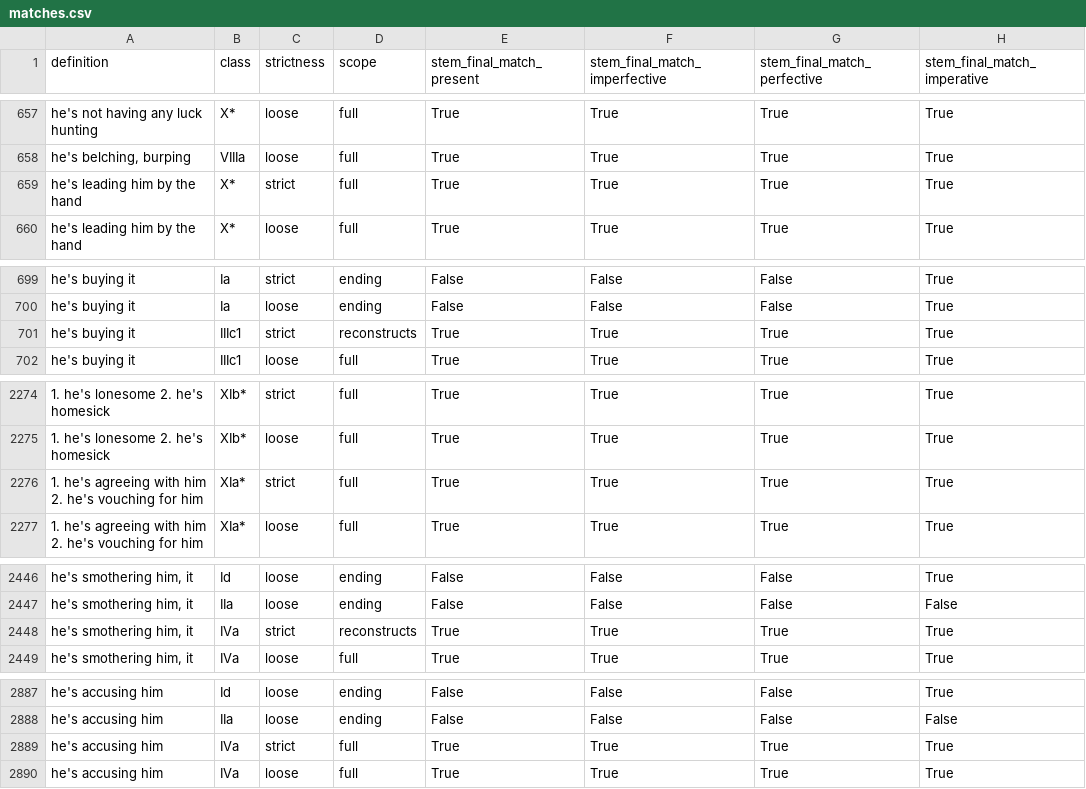
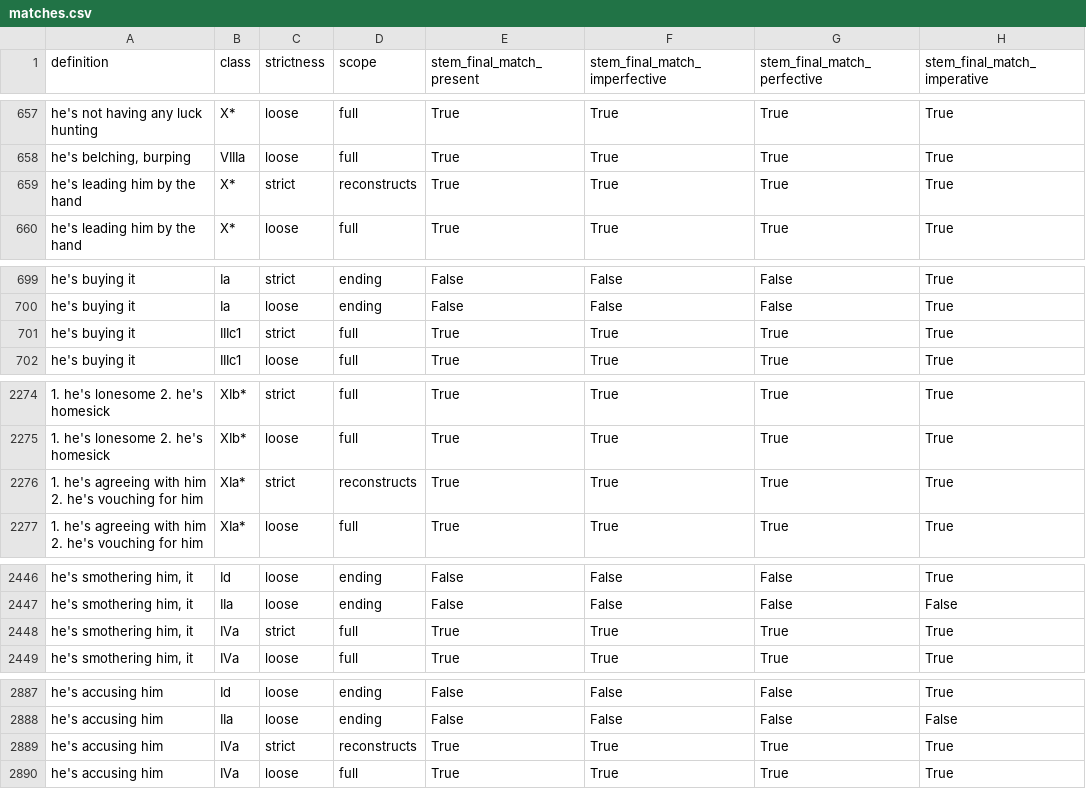
Before and after one commit to CharlieMcVicker/king-recreation, a CSV file: artifacts/data/matches.csv, drawn as a sheet; only a part is shown, gaps mark what is left out; the diff names each change by its address in the sheet, - before the commit and + after, or states it on an @@ line.

```diff
--- a/artifacts/data/matches.csv
+++ b/artifacts/data/matches.csv
-D659 (scope): full
+D659 (scope): reconstructs
-D701 (scope): reconstructs
+D701 (scope): full
-D2276 (scope): full
+D2276 (scope): reconstructs
-D2448 (scope): reconstructs
+D2448 (scope): full
-D2889 (scope): full
+D2889 (scope): reconstructs
```
Also changed, not shown: artifacts/data/stem_corpus.csv, artifacts/reports/class_match_counts.csv, 12 other files.
